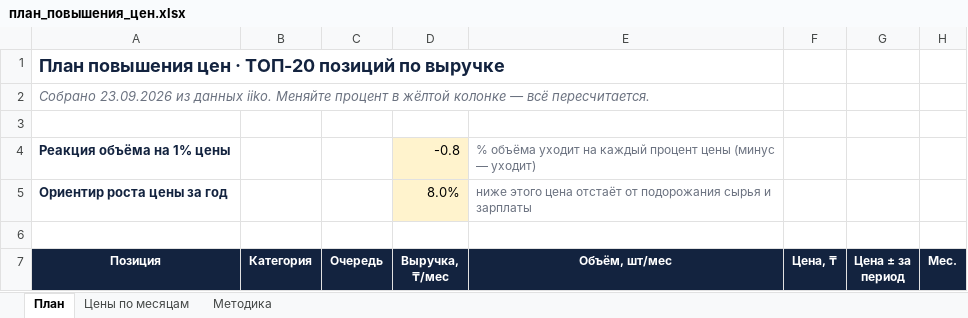
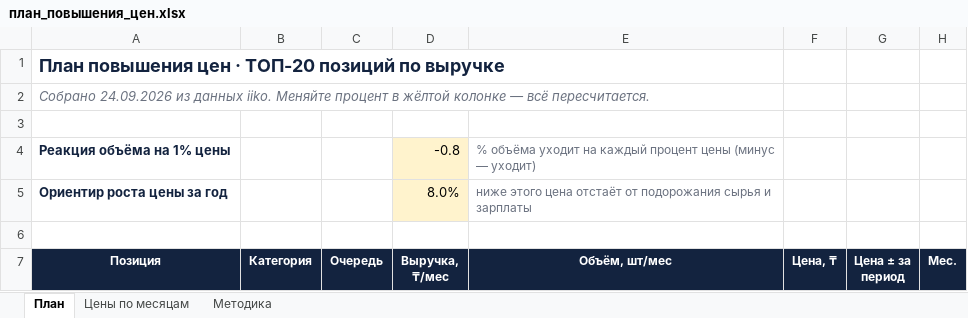
Before and after one commit to Olgagerassimenko/fin-director, an Excel workbook: план_повышения_цен.xlsx, sheet План, drawn as a sheet; only a part is shown; values as stored, in another font and other column widths than the file's, no borders; the diff names each change by its address in the sheet, - before the commit and + after, or states it on an @@ line.

```diff
--- a/план_повышения_цен.xlsx (sheet План)
+++ b/план_повышения_цен.xlsx (sheet План)
-A2 (Позиция): Собрано 23.09.2026 из данных…
+A2 (Позиция): Собрано 24.09.2026 из данных…
```
Also changed, not shown: sheet Методика, 14 other files.
